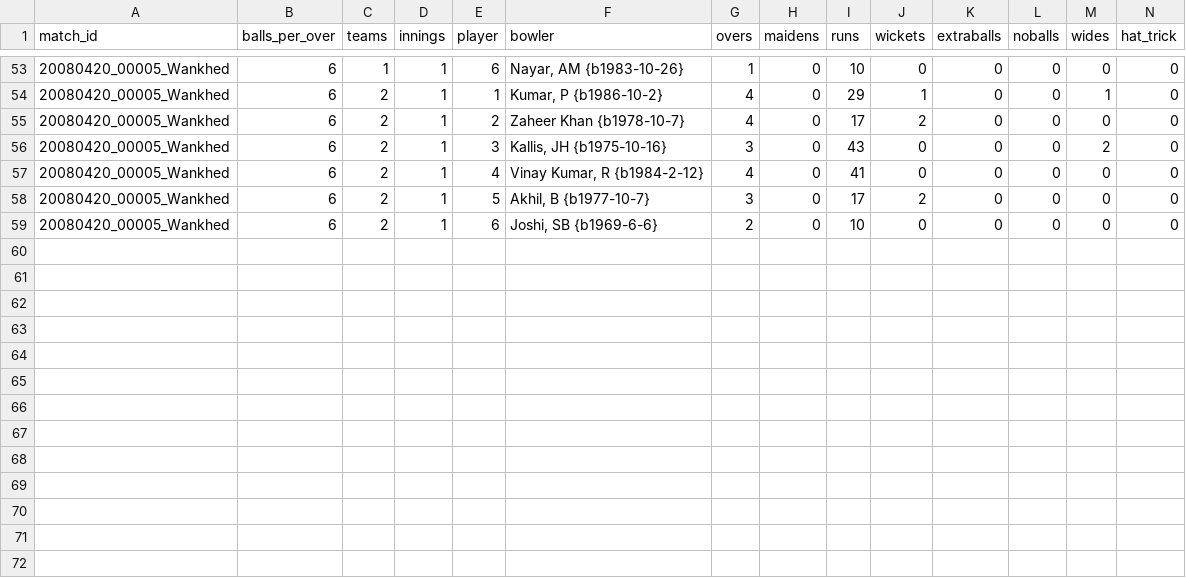
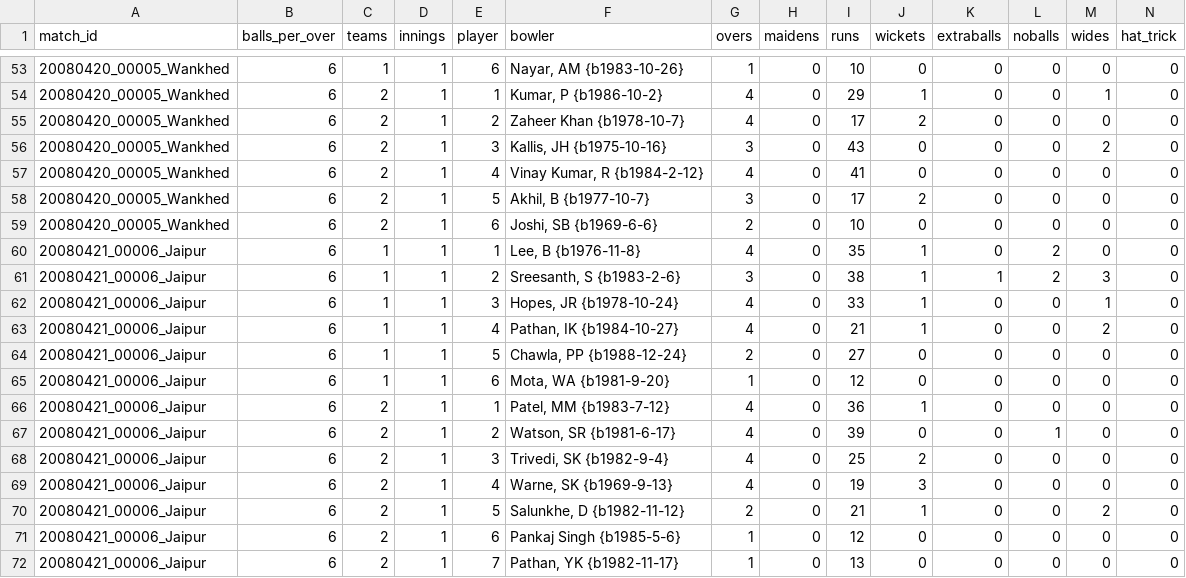
Before and after one commit to nenya-alex/Nhl, a CSV file: men/other_domestic/t20/t20_bowling.csv, drawn as a sheet; only a part is shown, gaps mark what is left out.

```diff
--- a/men/other_domestic/t20/t20_bowling.csv
+++ b/men/other_domestic/t20/t20_bowling.csv
@@ -59 +59,14 @@ match_id,balls_per_over,teams,innings,player,bowler,overs,maidens,runs,wickets,e
 20080420_00005_Wankhed,6,2,1,6,"Joshi, SB {b1969-6-6}",2,0,10,0,0,0,0,0
+20080421_00006_Jaipur,6,1,1,1,"Lee, B {b1976-11-8}",4,0,35,1,0,2,0,0
+20080421_00006_Jaipur,6,1,1,2,"Sreesanth, S {b1983-2-6}",3,0,38,1,1,2,3,0
+20080421_00006_Jaipur,6,1,1,3,"Hopes, JR {b1978-10-24}",4,0,33,1,0,0,1,0
+20080421_00006_Jaipur,6,1,1,4,"Pathan, IK {b1984-10-27}",4,0,21,1,0,0,2,0
+20080421_00006_Jaipur,6,1,1,5,"Chawla, PP {b1988-12-24}",2,0,27,0,0,0,0,0
+20080421_00006_Jaipur,6,1,1,6,"Mota, WA {b1981-9-20}",1,0,12,0,0,0,0,0
+20080421_00006_Jaipur,6,2,1,1,"Patel, MM {b1983-7-12}",4,0,36,1,0,0,0,0
+20080421_00006_Jaipur,6,2,1,2,"Watson, SR {b1981-6-17}",4,0,39,0,0,1,0,0
+20080421_00006_Jaipur,6,2,1,3,"Trivedi, SK {b1982-9-4}",4,0,25,2,0,0,0,0
+20080421_00006_Jaipur,6,2,1,4,"Warne, SK {b1969-9-13}",4,0,19,3,0,0,0,0
+20080421_00006_Jaipur,6,2,1,5,"Salunkhe, D {b1982-11-12}",2,0,21,1,0,0,2,0
+20080421_00006_Jaipur,6,2,1,6,Pankaj Singh {b1985-5-6},1,0,12,0,0,0,0,0
+20080421_00006_Jaipur,6,2,1,7,"Pathan, YK {b1982-11-17}",1,0,13,0,0,0,0,0
```
Also changed, not shown: men/other_domestic/t20/t20_batting.csv, men/other_domestic/t20/t20_players.csv, 1 other file.
